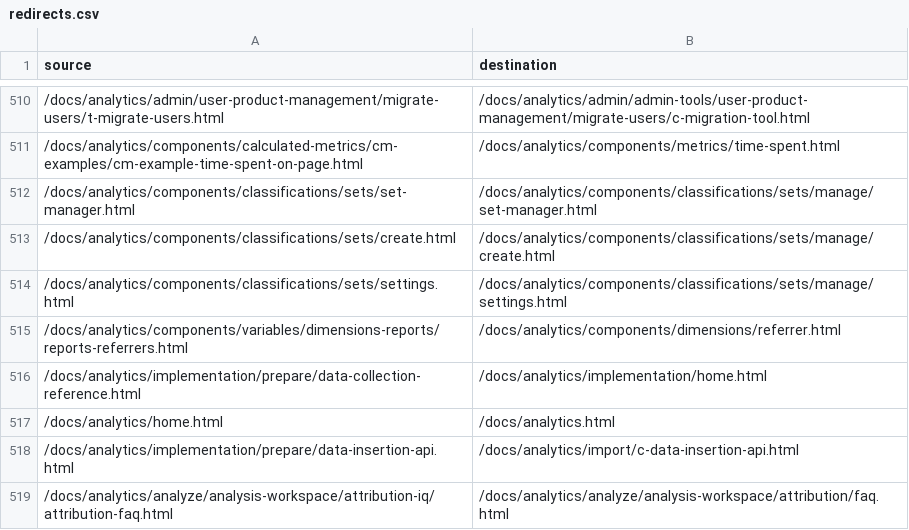
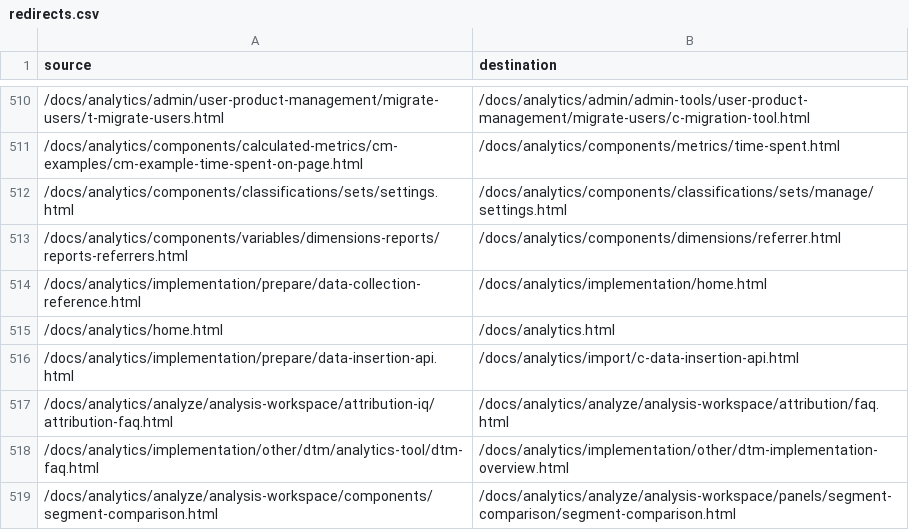
Before and after one commit to AdobeDocs/analytics.es-ES, a CSV file: redirects.csv, drawn as a sheet; only a part is shown, gaps mark what is left out; the shorter side is filled out with more unchanged rows.

Commit message:
Sync non-localized files for core commit bac909d Changes for core/source commit https://git.corp.adobe.com/AdobeDocs/analytics.en/commit/bac909d25e5f3612ea63f85a3b9b530618bae3e0

```diff
--- a/redirects.csv
+++ b/redirects.csv
@@ -511,4 +511,2 @@ source,destination
 /docs/analytics/components/calculated-metrics/cm-examples/cm-example-time-spent-on-page.html,/docs/analytics/components/metrics/time-spent.html
-/docs/analytics/components/classifications/sets/set-manager.html,/docs/analytics/components/classifications/sets/manage/set-manager.html
-/docs/analytics/components/classifications/sets/create.html,/docs/analytics/components/classifications/sets/manage/create.html
 /docs/analytics/components/classifications/sets/settings.html,/docs/analytics/components/classifications/sets/manage/settings.html
```
